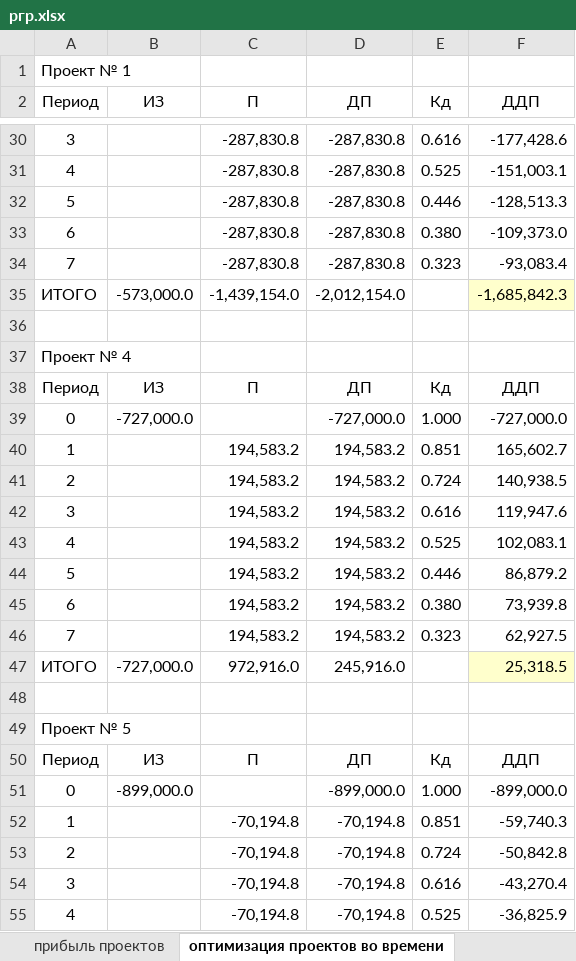
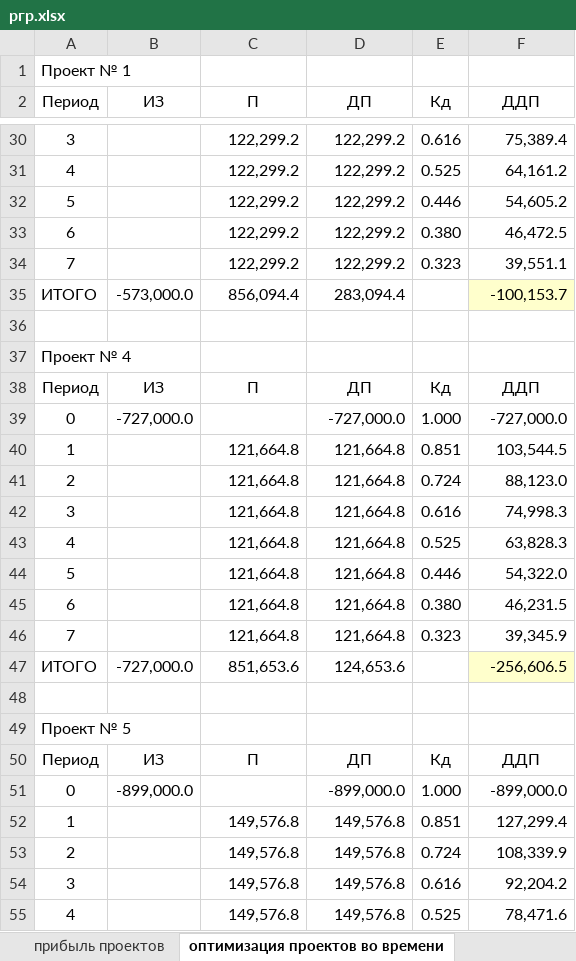
Before and after one commit to RagingStudent/-, an Excel workbook: РГР/ргр.xlsx, sheet оптимизация проектов во времени, drawn as a sheet; only a part is shown, gaps mark what is left out; values as stored, in another font and other column widths than the file's, no borders; the diff covers the shown part only; the diff names each change by its address in the sheet, - before the commit and + after, or states it on an @@ line.

```diff
--- a/РГР/ргр.xlsx (sheet оптимизация проектов во времени)
+++ b/РГР/ргр.xlsx (sheet оптимизация проектов во времени)
-C30:C34 (П): -287,830.8
+C30:C34 (П): 122,299.2
-D30:D34 (ДП): -287,830.8
+D30:D34 (ДП): 122,299.2
-F30 (ДДП): -177,428.6
+F30 (ДДП): 75,389.4
-F31 (ДДП): -151,003.1
+F31 (ДДП): 64,161.2
-F32 (ДДП): -128,513.3
+F32 (ДДП): 54,605.2
-F33 (ДДП): -109,373.0
+F33 (ДДП): 46,472.5
-F34 (ДДП): -93,083.4
+F34 (ДДП): 39,551.1
-C35 (П): -1,439,154.0
+C35 (П): 856,094.4
-D35 (ДП): -2,012,154.0
+D35 (ДП): 283,094.4
-F35 (ДДП): -1,685,842.3
+F35 (ДДП): -100,153.7
-C40:C46 (П): 194,583.2
+C40:C46 (П): 121,664.8
-D40:D46 (ДП): 194,583.2
+D40:D46 (ДП): 121,664.8
-F40 (ДДП): 165,602.7
+F40 (ДДП): 103,544.5
-F41 (ДДП): 140,938.5
+F41 (ДДП): 88,123.0
-F42 (ДДП): 119,947.6
+F42 (ДДП): 74,998.3
-F43 (ДДП): 102,083.1
+F43 (ДДП): 63,828.3
-F44 (ДДП): 86,879.2
+F44 (ДДП): 54,322.0
-F45 (ДДП): 73,939.8
+F45 (ДДП): 46,231.5
-F46 (ДДП): 62,927.5
+F46 (ДДП): 39,345.9
-C47 (П): 972,916.0
+C47 (П): 851,653.6
-D47 (ДП): 245,916.0
+D47 (ДП): 124,653.6
-F47 (ДДП): 25,318.5
+F47 (ДДП): -256,606.5
-C52:C55 (П): -70,194.8
+C52:C55 (П): 149,576.8
-D52:D55 (ДП): -70,194.8
+D52:D55 (ДП): 149,576.8
-F52 (ДДП): -59,740.3
+F52 (ДДП): 127,299.4
-F53 (ДДП): -50,842.8
+F53 (ДДП): 108,339.9
-F54 (ДДП): -43,270.4
+F54 (ДДП): 92,204.2
-F55 (ДДП): -36,825.9
+F55 (ДДП): 78,471.6
```
Also changed, not shown: 66 edited cells elsewhere in this sheet, sheet прибыль проектов, formulas that keep their value, 2 other files.
